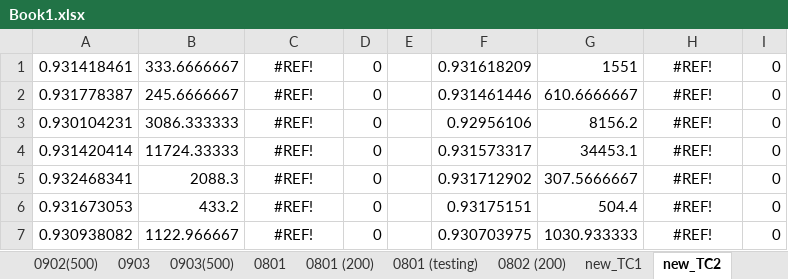
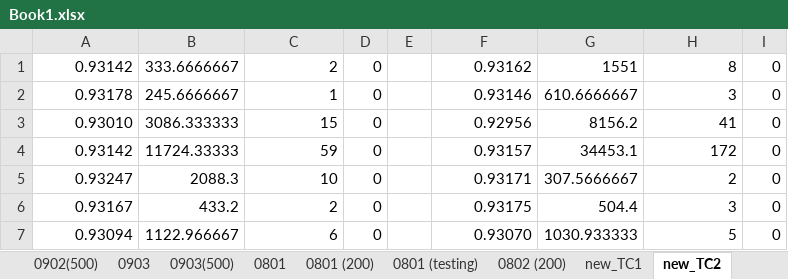
Before and after one commit to chenwangnida/Experiment-Results, an Excel workbook: GA4Robust/Book1.xlsx, sheet new_TC2, drawn as a sheet; only a part is shown; values as stored, in another font and other column widths than the file's, no borders; the diff covers the shown part only; the diff names each change by its address in the sheet, - before the commit and + after, or states it on an @@ line.

```diff
--- a/GA4Robust/Book1.xlsx (sheet new_TC2)
+++ b/GA4Robust/Book1.xlsx (sheet new_TC2)
-A1: 0.931418461
+A1: 0.93142
-C1: #REF!
+C1: 2
-C1:C7 alignment: center
+C1:C7 alignment: right
-F1: 0.931618209
+F1: 0.93162
-H1: #REF!
+H1: 8
-H1:H7 alignment: center
+H1:H7 alignment: right
-A2: 0.931778387
+A2: 0.93178
-C2: #REF!
+C2: 1
-F2: 0.931461446
+F2: 0.93146
-H2: #REF!
+H2: 3
-A3: 0.930104231
+A3: 0.93010
-C3: #REF!
+C3: 15
-F3: 0.92956106
+F3: 0.92956
-H3: #REF!
+H3: 41
-A4: 0.931420414
+A4: 0.93142
-C4: #REF!
+C4: 59
-F4: 0.931573317
+F4: 0.93157
-H4: #REF!
+H4: 172
-A5: 0.932468341
+A5: 0.93247
-C5: #REF!
+C5: 10
-F5: 0.931712902
+F5: 0.93171
-H5: #REF!
+H5: 2
-A6: 0.931673053
+A6: 0.93167
-C6: #REF!
+C6: 2
-F6: 0.93175151
+F6: 0.93175
-H6: #REF!
+H6: 3
-A7: 0.930938082
+A7: 0.93094
-C7: #REF!
+C7: 6
-F7: 0.930703975
+F7: 0.93070
-H7: #REF!
+H7: 5
```
Also changed, not shown: 2 added rows, 2 removed rows, 92 edited cells and cell formats elsewhere in this sheet, sheet new_TC4, sheet new_TC5, sheet new_TC1, sheet new_TC3, 2 other files.
